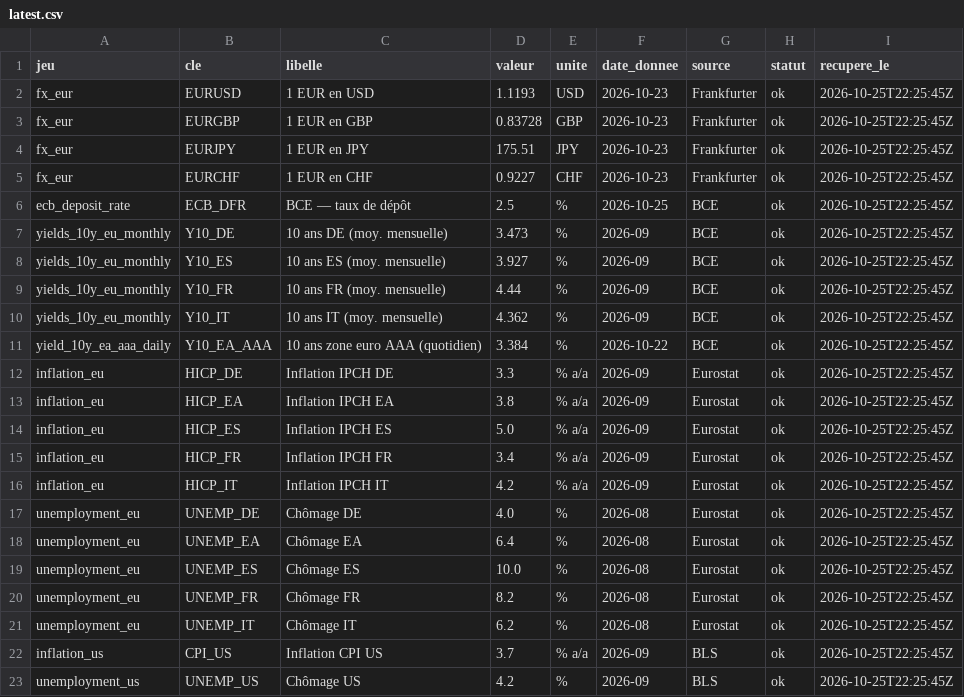
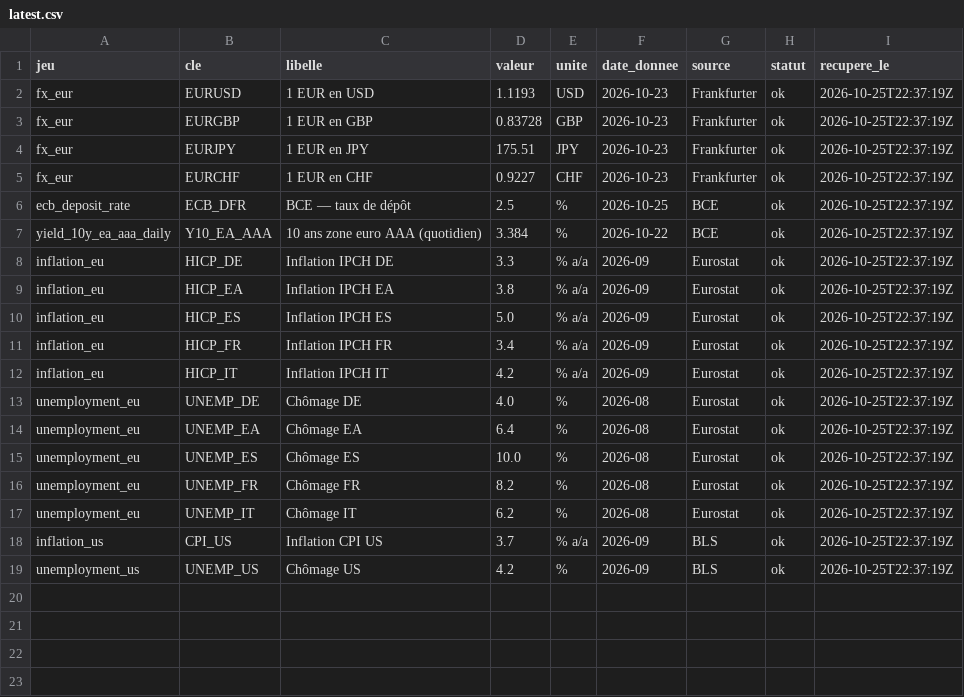
Before and after one commit to clementbada/portfolio-data, a CSV file: data/latest.csv, drawn as a sheet.

```diff
--- a/data/latest.csv
+++ b/data/latest.csv
@@ -1,23 +1,19 @@
 jeu,cle,libelle,valeur,unite,date_donnee,source,statut,recupere_le
-fx_eur,EURUSD,1 EUR en USD,1.1193,USD,2026-10-23,Frankfurter,ok,2026-10-25T22:25:45Z
-fx_eur,EURGBP,1 EUR en GBP,0.83728,GBP,2026-10-23,Frankfurter,ok,2026-10-25T22:25:45Z
-fx_eur,EURJPY,1 EUR en JPY,175.51,JPY,2026-10-23,Frankfurter,ok,2026-10-25T22:25:45Z
-fx_eur,EURCHF,1 EUR en CHF,0.9227,CHF,2026-10-23,Frankfurter,ok,2026-10-25T22:25:45Z
-ecb_deposit_rate,ECB_DFR,BCE — taux de dépôt,2.5,%,2026-10-25,BCE,ok,2026-10-25T22:25:45Z
-yields_10y_eu_monthly,Y10_DE,10 ans DE (moy. mensuelle),3.473,%,2026-09,BCE,ok,2026-10-25T22:25:45Z
-yields_10y_eu_monthly,Y10_ES,10 ans ES (moy. mensuelle),3.927,%,2026-09,BCE,ok,2026-10-25T22:25:45Z
-yields_10y_eu_monthly,Y10_FR,10 ans FR (moy. mensuelle),4.44,%,2026-09,BCE,ok,2026-10-25T22:25:45Z
-yields_10y_eu_monthly,Y10_IT,10 ans IT (moy. mensuelle),4.362,%,2026-09,BCE,ok,2026-10-25T22:25:45Z
-yield_10y_ea_aaa_daily,Y10_EA_AAA,10 ans zone euro AAA (quotidien),3.384,%,2026-10-22,BCE,ok,2026-10-25T22:25:45Z
-inflation_eu,HICP_DE,Inflation IPCH DE,3.3,% a/a,2026-09,Eurostat,ok,2026-10-25T22:25:45Z
-inflation_eu,HICP_EA,Inflation IPCH EA,3.8,% a/a,2026-09,Eurostat,ok,2026-10-25T22:25:45Z
-inflation_eu,HICP_ES,Inflation IPCH ES,5.0,% a/a,2026-09,Eurostat,ok,2026-10-25T22:25:45Z
-inflation_eu,HICP_FR,Inflation IPCH FR,3.4,% a/a,2026-09,Eurostat,ok,2026-10-25T22:25:45Z
-inflation_eu,HICP_IT,Inflation IPCH IT,4.2,% a/a,2026-09,Eurostat,ok,2026-10-25T22:25:45Z
-unemployment_eu,UNEMP_DE,Chômage DE,4.0,%,2026-08,Eurostat,ok,2026-10-25T22:25:45Z
-unemployment_eu,UNEMP_EA,Chômage EA,6.4,%,2026-08,Eurostat,ok,2026-10-25T22:25:45Z
-unemployment_eu,UNEMP_ES,Chômage ES,10.0,%,2026-08,Eurostat,ok,2026-10-25T22:25:45Z
-unemployment_eu,UNEMP_FR,Chômage FR,8.2,%,2026-08,Eurostat,ok,2026-10-25T22:25:45Z
-unemployment_eu,UNEMP_IT,Chômage IT,6.2,%,2026-08,Eurostat,ok,2026-10-25T22:25:45Z
-inflation_us,CPI_US,Inflation CPI US,3.7,% a/a,2026-09,BLS,ok,2026-10-25T22:25:45Z
-unemployment_us,UNEMP_US,Chômage US,4.2,%,2026-09,BLS,ok,2026-10-25T22:25:45Z
+fx_eur,EURUSD,1 EUR en USD,1.1193,USD,2026-10-23,Frankfurter,ok,2026-10-25T22:37:19Z
+fx_eur,EURGBP,1 EUR en GBP,0.83728,GBP,2026-10-23,Frankfurter,ok,2026-10-25T22:37:19Z
+fx_eur,EURJPY,1 EUR en JPY,175.51,JPY,2026-10-23,Frankfurter,ok,2026-10-25T22:37:19Z
+fx_eur,EURCHF,1 EUR en CHF,0.9227,CHF,2026-10-23,Frankfurter,ok,2026-10-25T22:37:19Z
+ecb_deposit_rate,ECB_DFR,BCE — taux de dépôt,2.5,%,2026-10-25,BCE,ok,2026-10-25T22:37:19Z
+yield_10y_ea_aaa_daily,Y10_EA_AAA,10 ans zone euro AAA (quotidien),3.384,%,2026-10-22,BCE,ok,2026-10-25T22:37:19Z
+inflation_eu,HICP_DE,Inflation IPCH DE,3.3,% a/a,2026-09,Eurostat,ok,2026-10-25T22:37:19Z
+inflation_eu,HICP_EA,Inflation IPCH EA,3.8,% a/a,2026-09,Eurostat,ok,2026-10-25T22:37:19Z
+inflation_eu,HICP_ES,Inflation IPCH ES,5.0,% a/a,2026-09,Eurostat,ok,2026-10-25T22:37:19Z
+inflation_eu,HICP_FR,Inflation IPCH FR,3.4,% a/a,2026-09,Eurostat,ok,2026-10-25T22:37:19Z
+inflation_eu,HICP_IT,Inflation IPCH IT,4.2,% a/a,2026-09,Eurostat,ok,2026-10-25T22:37:19Z
+unemployment_eu,UNEMP_DE,Chômage DE,4.0,%,2026-08,Eurostat,ok,2026-10-25T22:37:19Z
+unemployment_eu,UNEMP_EA,Chômage EA,6.4,%,2026-08,Eurostat,ok,2026-10-25T22:37:19Z
+unemployment_eu,UNEMP_ES,Chômage ES,10.0,%,2026-08,Eurostat,ok,2026-10-25T22:37:19Z
+unemployment_eu,UNEMP_FR,Chômage FR,8.2,%,2026-08,Eurostat,ok,2026-10-25T22:37:19Z
+unemployment_eu,UNEMP_IT,Chômage IT,6.2,%,2026-08,Eurostat,ok,2026-10-25T22:37:19Z
+inflation_us,CPI_US,Inflation CPI US,3.7,% a/a,2026-09,BLS,ok,2026-10-25T22:37:19Z
+unemployment_us,UNEMP_US,Chômage US,4.2,%,2026-09,BLS,ok,2026-10-25T22:37:19Z
```
Also changed, not shown: 2 other files.
